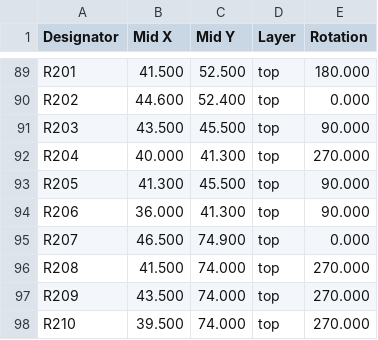
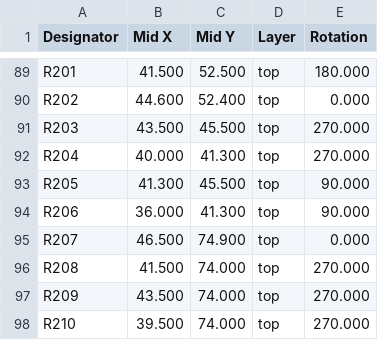
Before and after one commit to makerspacelt/WormControl-GwPoeAt-ControlBoard, a CSV file: gen/single/_pos.csv, drawn as a sheet; only a part is shown, gaps mark what is left out.

```diff
--- a/gen/single/_pos.csv
+++ b/gen/single/_pos.csv
@@ -90,3 +90,3 @@ Designator,Mid X,Mid Y,Layer,Rotation
 "R202",44.600,52.400,top,0.000
-"R203",43.500,45.500,top,90.000
+"R203",43.500,45.500,top,270.000
 "R204",40.000,41.300,top,270.000
```
Also changed, not shown: gen/bom.csv, 27 other files.
